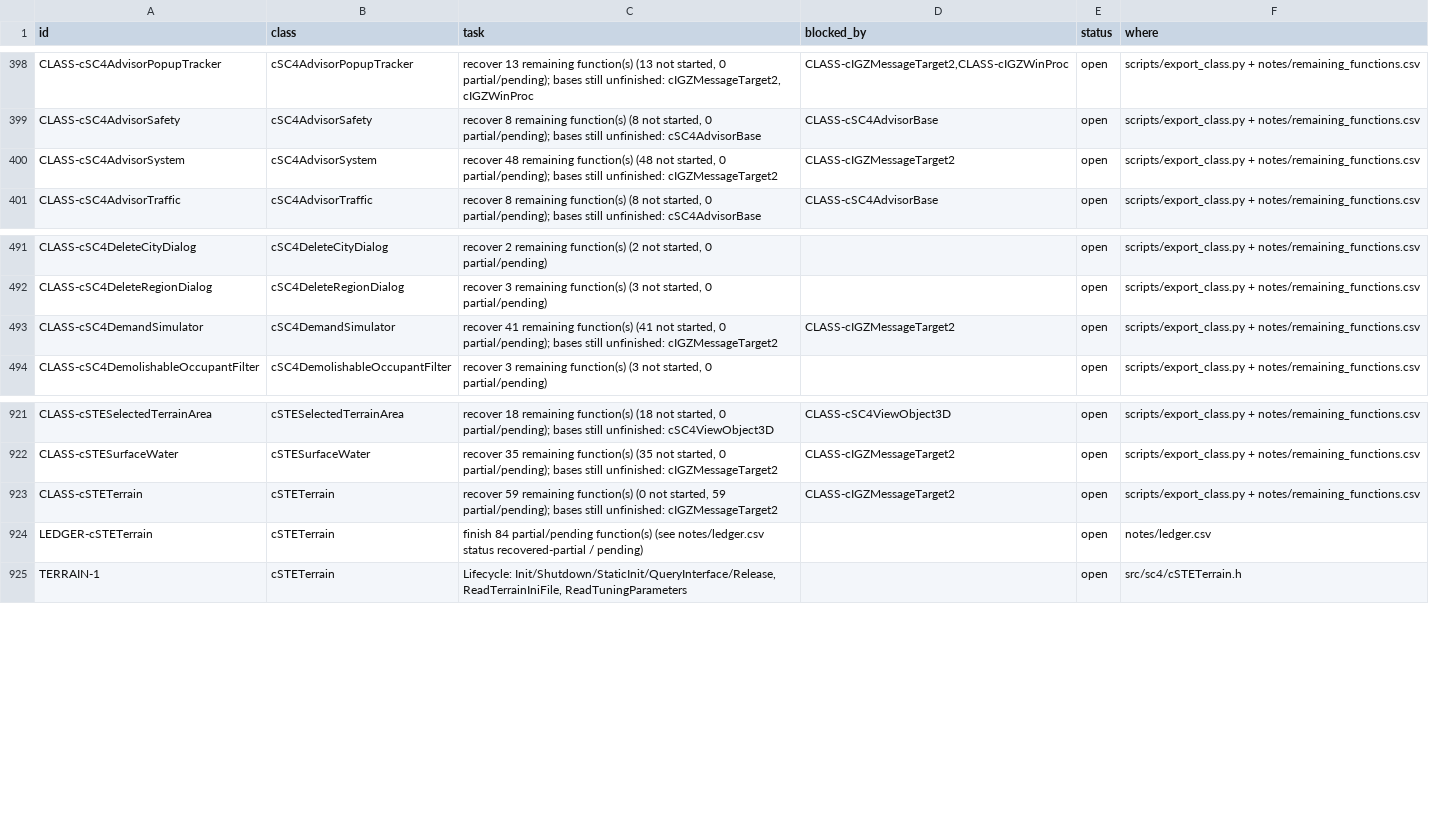
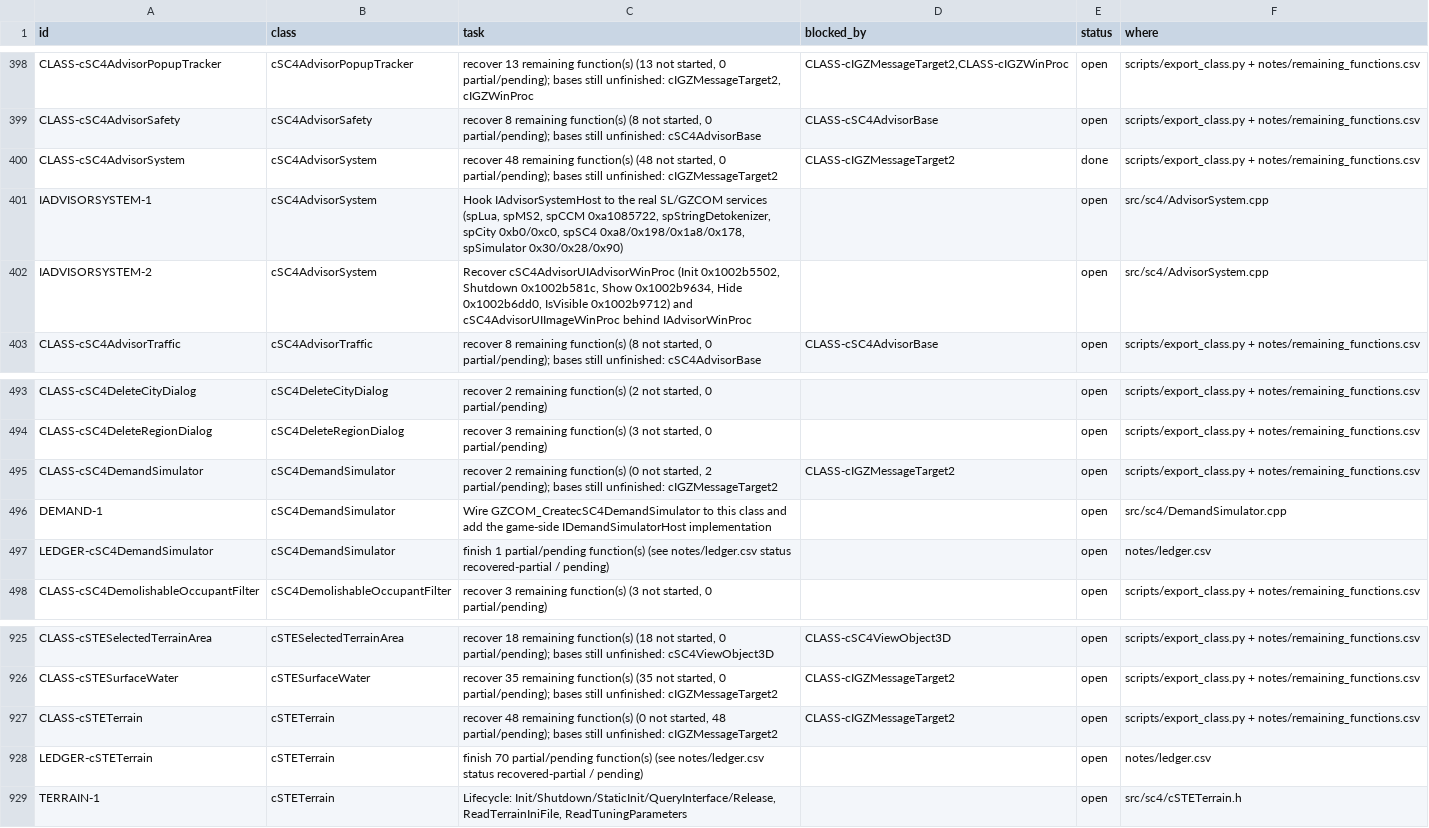
Before and after one commit to CadenKalez/DeSCAi4, a CSV file: notes/todo.csv, drawn as a sheet; only a part is shown, gaps mark what is left out.

```diff
--- a/notes/todo.csv
+++ b/notes/todo.csv
@@ -399,3 +399,5 @@ CLASS-cSC4AdvisorPopupTracker,cSC4AdvisorPopupTracker,"recover 13 remaining func
 CLASS-cSC4AdvisorSafety,cSC4AdvisorSafety,"recover 8 remaining function(s) (8 not started, 0 partial/pending); bases still unfinished: cSC4AdvisorBase",CLASS-cSC4AdvisorBase,open,scripts/export_class.py + notes/remaining_functions.csv
-CLASS-cSC4AdvisorSystem,cSC4AdvisorSystem,"recover 48 remaining function(s) (48 not started, 0 partial/pending); bases still unfinished: cIGZMessageTarget2",CLASS-cIGZMessageTarget2,open,scripts/export_class.py + notes/remaining_functions.csv
+CLASS-cSC4AdvisorSystem,cSC4AdvisorSystem,"recover 48 remaining function(s) (48 not started, 0 partial/pending); bases still unfinished: cIGZMessageTarget2",CLASS-cIGZMessageTarget2,done,scripts/export_class.py + notes/remaining_functions.csv
+IADVISORSYSTEM-1,cSC4AdvisorSystem,"Hook IAdvisorSystemHost to the real SL/GZCOM services (spLua, spMS2, spCCM 0xa1085722, spStringDetokenizer, spCity 0xb0/0xc0, spSC4 0xa8/0x198/0x1a8/0x178, spSimulator 0x30/0x28/0x90)",,open,src/sc4/AdvisorSystem.cpp
+IADVISORSYSTEM-2,cSC4AdvisorSystem,"Recover cSC4AdvisorUIAdvisorWinProc (Init 0x1002b5502, Shutdown 0x1002b581c, Show 0x1002b9634, Hide 0x1002b6dd0, IsVisible 0x1002b9712) and cSC4AdvisorUIImageWinProc behind IAdvisorWinProc",,open,src/sc4/AdvisorSystem.cpp
 CLASS-cSC4AdvisorTraffic,cSC4AdvisorTraffic,"recover 8 remaining function(s) (8 not started, 0 partial/pending); bases still unfinished: cSC4AdvisorBase",CLASS-cSC4AdvisorBase,open,scripts/export_class.py + notes/remaining_functions.csv
@@ -492,3 +494,5 @@ CLASS-cSC4DeleteCityDialog,cSC4DeleteCityDialog,"recover 2 remaining function(s)
 CLASS-cSC4DeleteRegionDialog,cSC4DeleteRegionDialog,"recover 3 remaining function(s) (3 not started, 0 partial/pending)",,open,scripts/export_class.py + notes/remaining_functions.csv
-CLASS-cSC4DemandSimulator,cSC4DemandSimulator,"recover 41 remaining function(s) (41 not started, 0 partial/pending); bases still unfinished: cIGZMessageTarget2",CLASS-cIGZMessageTarget2,open,scripts/export_class.py + notes/remaining_functions.csv
+CLASS-cSC4DemandSimulator,cSC4DemandSimulator,"recover 2 remaining function(s) (0 not started, 2 partial/pending); bases still unfinished: cIGZMessageTarget2",CLASS-cIGZMessageTarget2,open,scripts/export_class.py + notes/remaining_functions.csv
+DEMAND-1,cSC4DemandSimulator,Wire GZCOM_CreatecSC4DemandSimulator to this class and add the game-side IDemandSimulatorHost implementation,,open,src/sc4/DemandSimulator.cpp
+LEDGER-cSC4DemandSimulator,cSC4DemandSimulator,finish 1 partial/pending function(s) (see notes/ledger.csv status recovered-partial / pending),,open,notes/ledger.csv
 CLASS-cSC4DemolishableOccupantFilter,cSC4DemolishableOccupantFilter,"recover 3 remaining function(s) (3 not started, 0 partial/pending)",,open,scripts/export_class.py + notes/remaining_functions.csv
@@ -922,4 +926,4 @@ CLASS-cSTESelectedTerrainArea,cSTESelectedTerrainArea,"recover 18 remaining func
 CLASS-cSTESurfaceWater,cSTESurfaceWater,"recover 35 remaining function(s) (35 not started, 0 partial/pending); bases still unfinished: cIGZMessageTarget2",CLASS-cIGZMessageTarget2,open,scripts/export_class.py + notes/remaining_functions.csv
-CLASS-cSTETerrain,cSTETerrain,"recover 59 remaining function(s) (0 not started, 59 partial/pending); bases still unfinished: cIGZMessageTarget2",CLASS-cIGZMessageTarget2,open,scripts/export_class.py + notes/remaining_functions.csv
-LEDGER-cSTETerrain,cSTETerrain,finish 84 partial/pending function(s) (see notes/ledger.csv status recovered-partial / pending),,open,notes/ledger.csv
+CLASS-cSTETerrain,cSTETerrain,"recover 48 remaining function(s) (0 not started, 48 partial/pending); bases still unfinished: cIGZMessageTarget2",CLASS-cIGZMessageTarget2,open,scripts/export_class.py + notes/remaining_functions.csv
+LEDGER-cSTETerrain,cSTETerrain,finish 70 partial/pending function(s) (see notes/ledger.csv status recovered-partial / pending),,open,notes/ledger.csv
 TERRAIN-1,cSTETerrain,"Lifecycle: Init/Shutdown/StaticInit/QueryInterface/Release, ReadTerrainIniFile, ReadTuningParameters",,open,src/sc4/cSTETerrain.h
```
Also changed, not shown: 15 other files.
